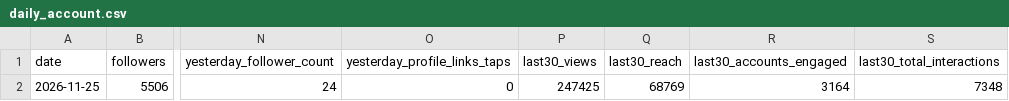
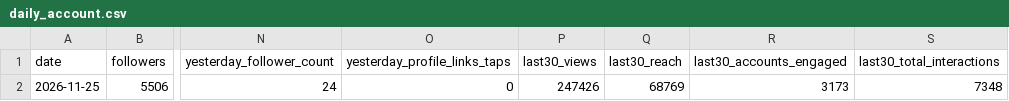
Before and after one commit to bfusting41/lili-portfolio, a CSV file: history/daily_account.csv, drawn as a sheet; only a part is shown, gaps mark what is left out; the diff names each change by its address in the sheet, - before the commit and + after, or states it on an @@ line.

```diff
--- a/history/daily_account.csv
+++ b/history/daily_account.csv
-P2 (last30_views): 247425
+P2 (last30_views): 247426
-R2 (last30_accounts_engaged): 3164
+R2 (last30_accounts_engaged): 3173
```
Also changed, not shown: history/daily_posts.csv, 5 other files.
